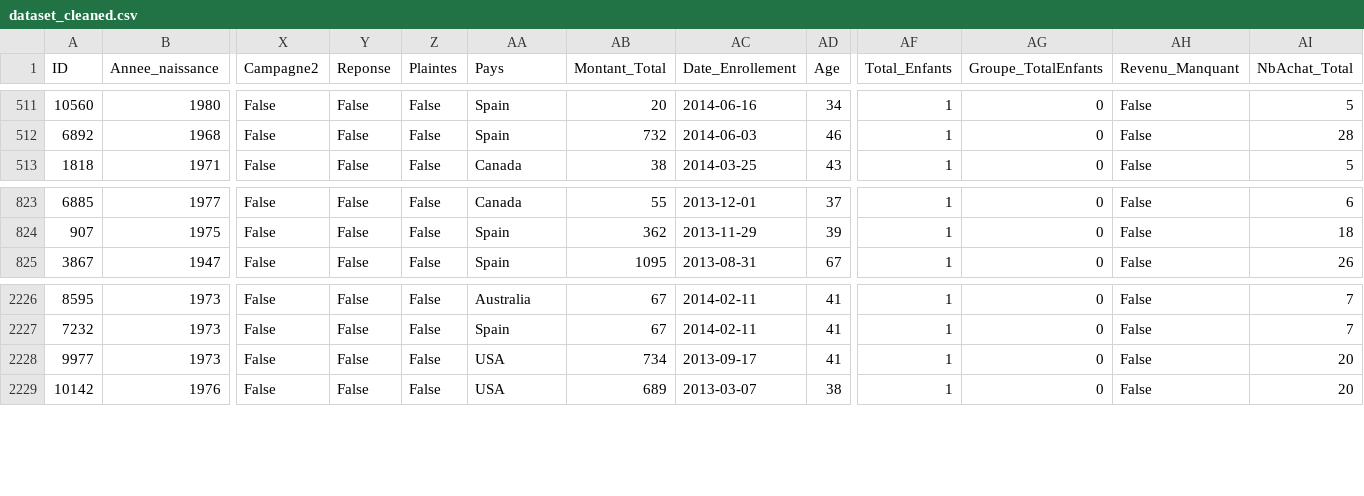
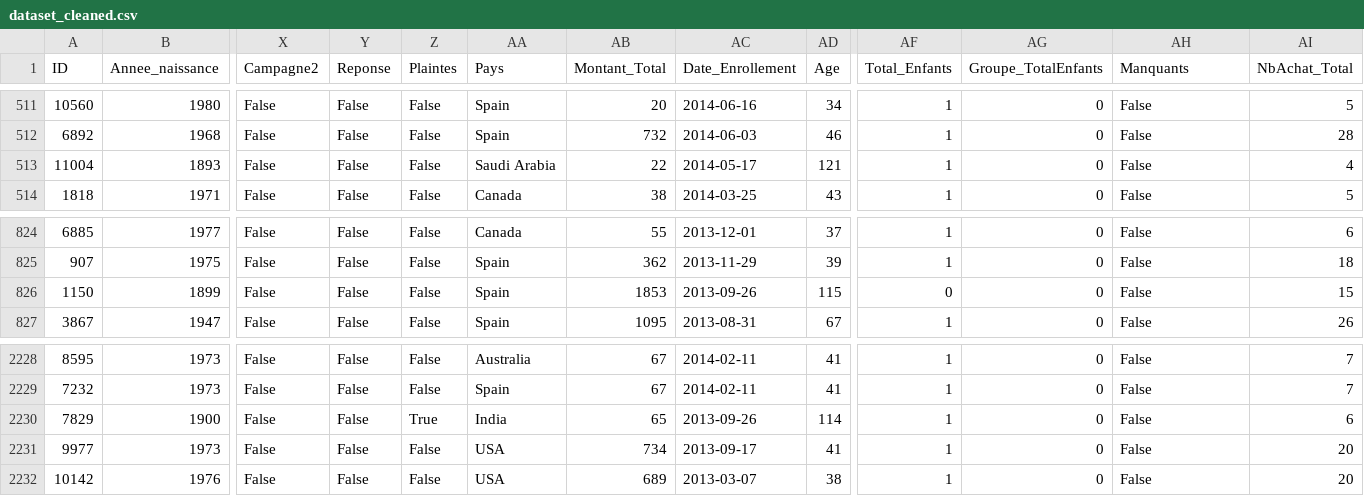
Before and after one commit to Odrak17/marketing-data-analyst-project, a CSV file: Data/Clean/dataset_cleaned.csv, drawn as a sheet; only a part is shown, gaps mark what is left out; rows hold the shown columns only; the diff names each change by its address in the sheet, - before the commit and + after, or states it on an @@ line.

```diff
--- a/Data/Clean/dataset_cleaned.csv
+++ b/Data/Clean/dataset_cleaned.csv
-AH1: Revenu_Manquant
+AH1: Manquants
+row 513: 11004 | 1893 | False | False | False | Saudi Arabia | 22 | 2014-05-17 | 121 | 1 | 0 | False | 4
+row 826: 1150 | 1899 | False | False | False | Spain | 1853 | 2013-09-26 | 115 | 0 | 0 | False | 15
+row 2230: 7829 | 1900 | False | False | True | India | 65 | 2013-09-26 | 114 | 1 | 0 | False | 6
```
Also changed, not shown: 5 other files.
